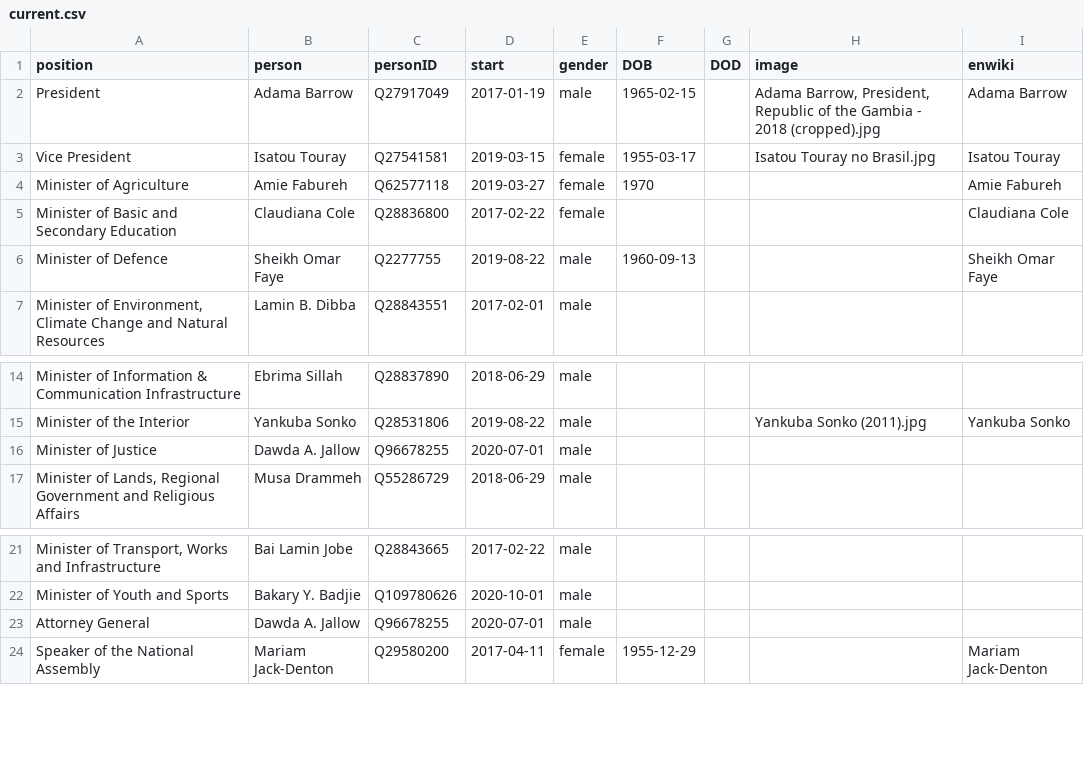
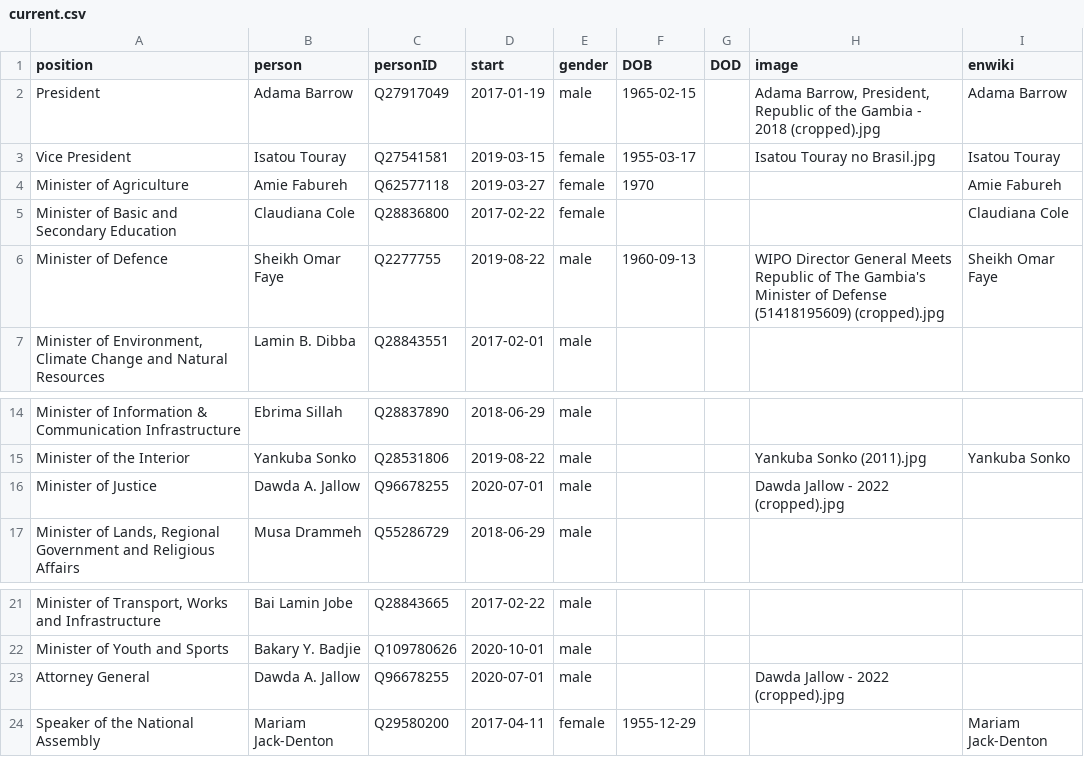
Before and after one commit to every-politician-scrapers/gambia-ministers, a CSV file: html/current.csv, drawn as a sheet; only a part is shown, gaps mark what is left out; the diff names each change by its address in the sheet, - before the commit and + after, or states it on an @@ line.

```diff
--- a/html/current.csv
+++ b/html/current.csv
-H6 (image): (empty)
+H6 (image): WIPO Director General Meets Republic of The Gambia's Minister of Defense (51418195609) (cropped).jpg
-H16 (image): (empty)
+H16 (image): Dawda Jallow - 2022 (cropped).jpg
-H23 (image): (empty)
+H23 (image): Dawda Jallow - 2022 (cropped).jpg
```
Also changed, not shown: html/holders21.csv.
